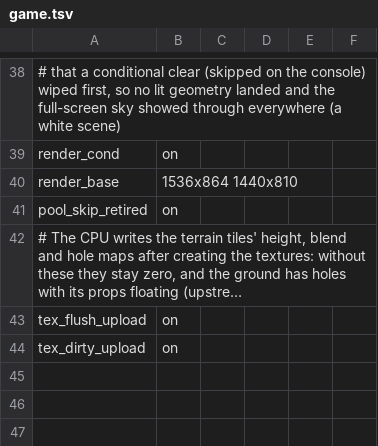
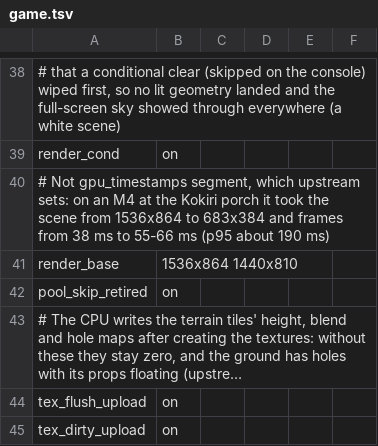
Before and after one commit to lil-tag/nxnative, a TSV file: dm/games/0400486024DEC000/game.tsv, drawn as a sheet; only a part is shown, gaps mark what is left out; long unchanged cells end in …; the diff names each change by its address in the sheet, - before the commit and + after, or states it on an @@ line.

```diff
--- a/dm/games/0400486024DEC000/game.tsv
+++ b/dm/games/0400486024DEC000/game.tsv
+row 40: # Not gpu_timestamps segment, which upstream sets: on an M4 at the Kokiri porch it took the scene from 1536x864 to 683x384 and frames from 38 ms to 55-66 ms (p95 about 190 ms)
```
Also changed, not shown: 6 other files.
